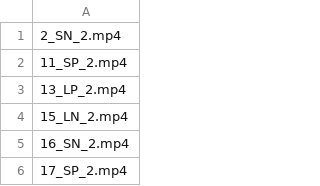
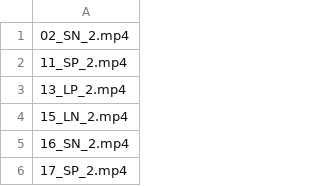
Before and after one commit to Yung-Quant/experiments, a CSV file: ctc/CB3.csv, drawn as a sheet; only a part is shown.

```diff
--- a/ctc/CB3.csv
+++ b/ctc/CB3.csv
@@ -1,2 +1,2 @@
-2_SN_2.mp4
+02_SN_2.mp4
 11_SP_2.mp4
```
Also changed, not shown: ctc/CB1.csv, ctc/CB2.csv, 1 other file.
